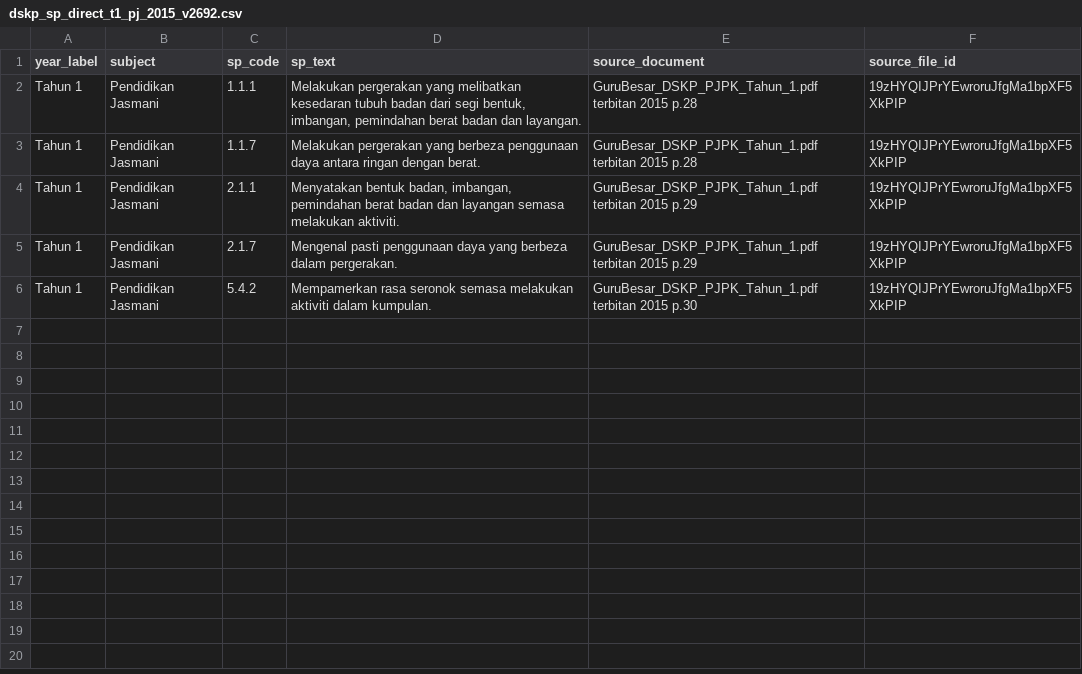
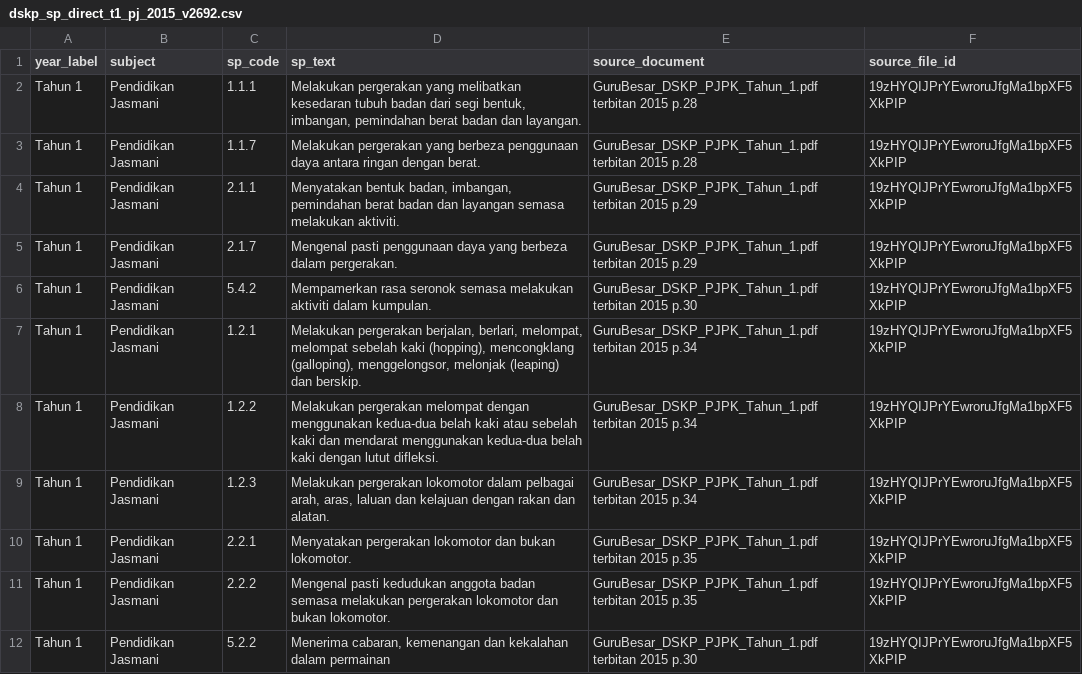
Before and after one commit to nurynayreen88/CikguLaju-AI, a CSV file: curriculum_sources/pjpk/dskp_sp_direct_t1_pj_2015_v2692.csv, drawn as a sheet.

Commit message:
Resolve six high-frequency Year 1 PJ RPT SP codes against original DSKP text

```diff
--- a/curriculum_sources/pjpk/dskp_sp_direct_t1_pj_2015_v2692.csv
+++ b/curriculum_sources/pjpk/dskp_sp_direct_t1_pj_2015_v2692.csv
@@ -6 +6,7 @@ Tahun 1,Pendidikan Jasmani,2.1.7,Mengenal pasti penggunaan daya yang berbeza dal
 Tahun 1,Pendidikan Jasmani,5.4.2,Mempamerkan rasa seronok semasa melakukan aktiviti dalam kumpulan.,GuruBesar_DSKP_PJPK_Tahun_1.pdf terbitan 2015 p.30,19zHYQIJPrYEwroruJfgMa1bpXF5XkPIP
+Tahun 1,Pendidikan Jasmani,1.2.1,"Melakukan pergerakan berjalan, berlari, melompat, melompat sebelah kaki (hopping), mencongklang (galloping), menggelongsor, melonjak (leaping) dan berskip.",GuruBesar_DSKP_PJPK_Tahun_1.pdf terbitan 2015 p.34,19zHYQIJPrYEwroruJfgMa1bpXF5XkPIP
+Tahun 1,Pendidikan Jasmani,1.2.2,Melakukan pergerakan melompat dengan menggunakan kedua-dua belah kaki atau sebelah kaki dan mendarat menggunakan kedua-dua belah kaki dengan lutut difleksi.,GuruBesar_DSKP_PJPK_Tahun_1.pdf terbitan 2015 p.34,19zHYQIJPrYEwroruJfgMa1bpXF5XkPIP
+Tahun 1,Pendidikan Jasmani,1.2.3,"Melakukan pergerakan lokomotor dalam pelbagai arah, aras, laluan dan kelajuan dengan rakan dan alatan.",GuruBesar_DSKP_PJPK_Tahun_1.pdf terbitan 2015 p.34,19zHYQIJPrYEwroruJfgMa1bpXF5XkPIP
+Tahun 1,Pendidikan Jasmani,2.2.1,Menyatakan pergerakan lokomotor dan bukan lokomotor.,GuruBesar_DSKP_PJPK_Tahun_1.pdf terbitan 2015 p.35,19zHYQIJPrYEwroruJfgMa1bpXF5XkPIP
+Tahun 1,Pendidikan Jasmani,2.2.2,Mengenal pasti kedudukan anggota badan semasa melakukan pergerakan lokomotor dan bukan lokomotor.,GuruBesar_DSKP_PJPK_Tahun_1.pdf terbitan 2015 p.35,19zHYQIJPrYEwroruJfgMa1bpXF5XkPIP
+Tahun 1,Pendidikan Jasmani,5.2.2,"Menerima cabaran, kemenangan dan kekalahan dalam permainan",GuruBesar_DSKP_PJPK_Tahun_1.pdf terbitan 2015 p.30,19zHYQIJPrYEwroruJfgMa1bpXF5XkPIP
```
